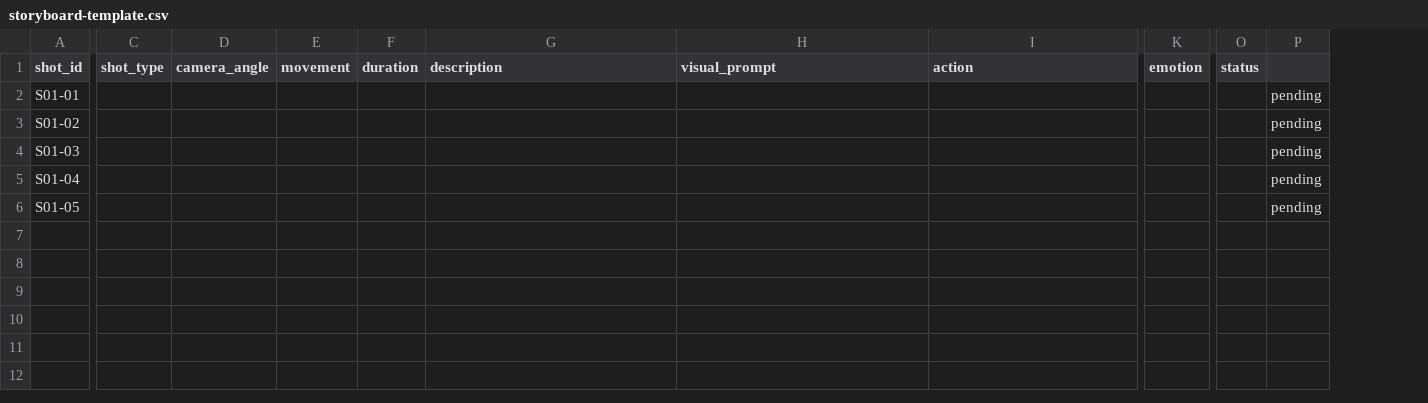
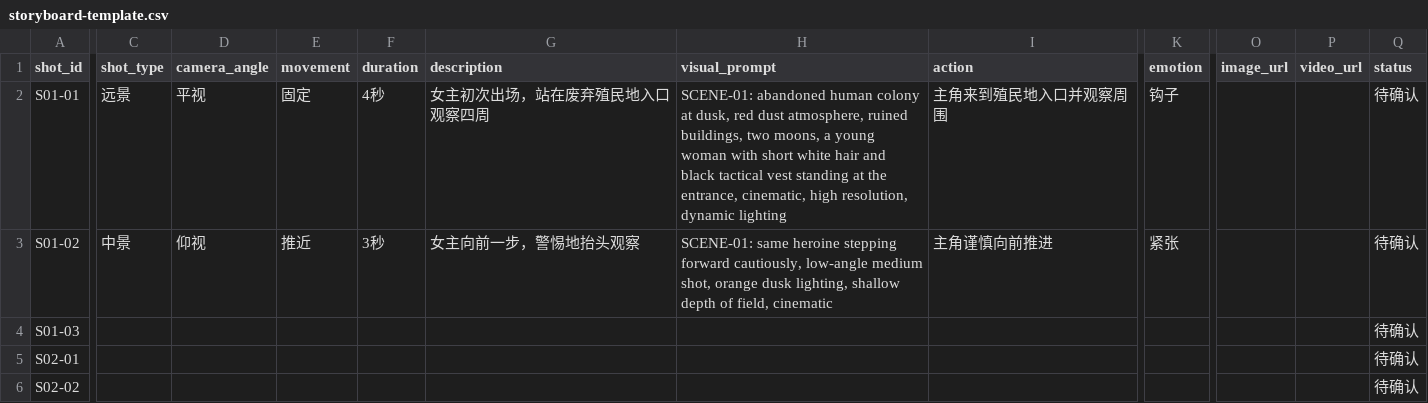
Before and after one commit to myreelsai/skills, a CSV file: myreels-storyboard/assets/storyboard-template.csv, drawn as a sheet; only a part is shown, gaps mark what is left out; removed rows and columns are numbered as before the commit, all else as after; rows hold the shown columns only; the diff covers the shown part only; the diff names each change by its address in the sheet, - before the commit and + after, or states it on an @@ line.

```diff
--- a/myreels-storyboard/assets/storyboard-template.csv
+++ b/myreels-storyboard/assets/storyboard-template.csv
-column O (status), empty
-column P, rows 2-4: all pending; row 6: pending
+column O (image_url), empty
+column P (video_url), empty
+column Q (status), rows 2-5: all 待确认
-C2 (shot_type): (empty)
+C2 (shot_type): 远景
-D2 (camera_angle): (empty)
+D2 (camera_angle): 平视
-E2 (movement): (empty)
+E2 (movement): 固定
-F2 (duration): (empty)
+F2 (duration): 4秒
-G2 (description): (empty)
+G2 (description): 女主初次出场，站在废弃殖民地入口观察四周
-H2 (visual_prompt): (empty)
+H2 (visual_prompt): SCENE-01: abandoned human colony at dusk, red dust atmosphere, ruined buildings, two moons, a young woman with short white hair and black tactical vest standing at the entrance, cinematic, high resolution, dynamic lighting
-I2 (action): (empty)
+I2 (action): 主角来到殖民地入口并观察周围
-K2 (emotion): (empty)
+K2 (emotion): 钩子
-C3 (shot_type): (empty)
+C3 (shot_type): 中景
-D3 (camera_angle): (empty)
+D3 (camera_angle): 仰视
-E3 (movement): (empty)
+E3 (movement): 推近
-F3 (duration): (empty)
+F3 (duration): 3秒
-G3 (description): (empty)
+G3 (description): 女主向前一步，警惕地抬头观察
-H3 (visual_prompt): (empty)
+H3 (visual_prompt): SCENE-01: same heroine stepping forward cautiously, low-angle medium shot, orange dusk lighting, shallow depth of field, cinematic
-I3 (action): (empty)
+I3 (action): 主角谨慎向前推进
-K3 (emotion): (empty)
+K3 (emotion): 紧张
-row 5: S01-04 |  |  |  |  |  |  |  |  |  | pending
-A5 (shot_id): S01-05
+A5 (shot_id): S02-01
+row 6: S02-02 |  |  |  |  |  |  |  |  |  |  | 待确认
```
Also changed, not shown: 7 edited cells elsewhere in this file, 8 other files.
